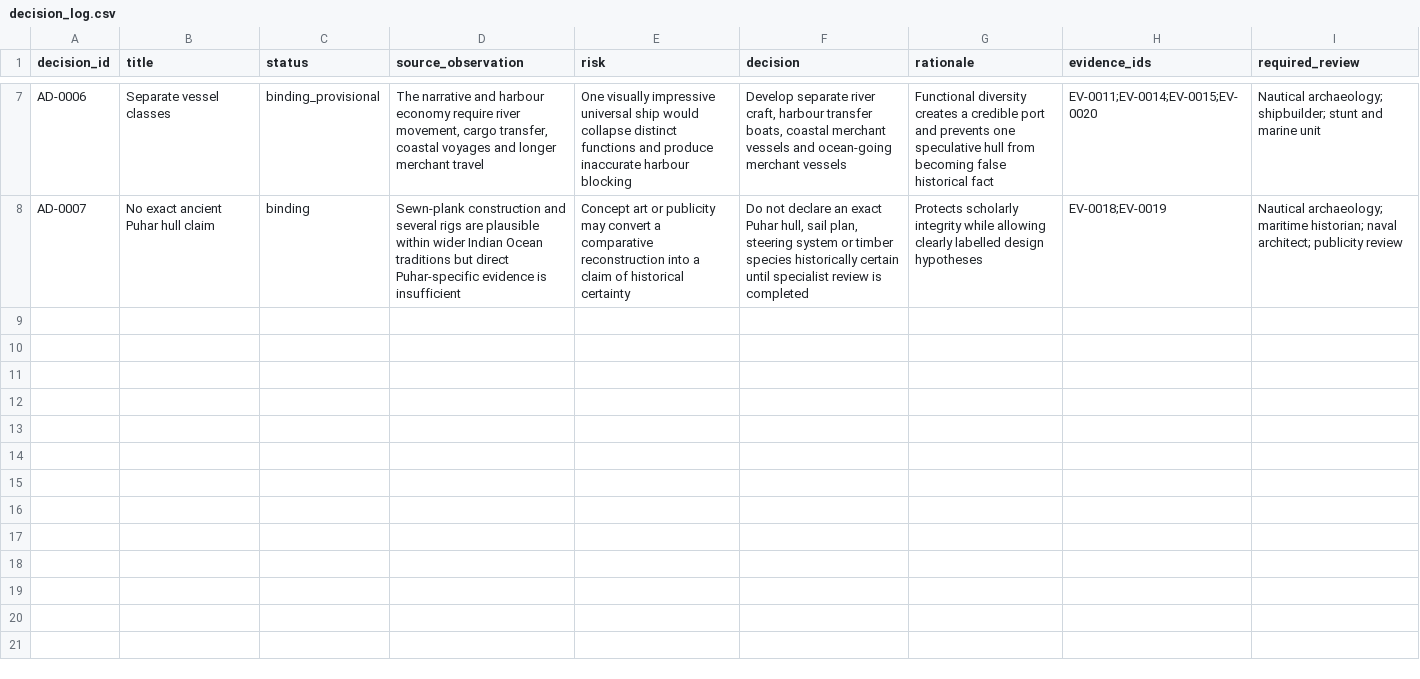
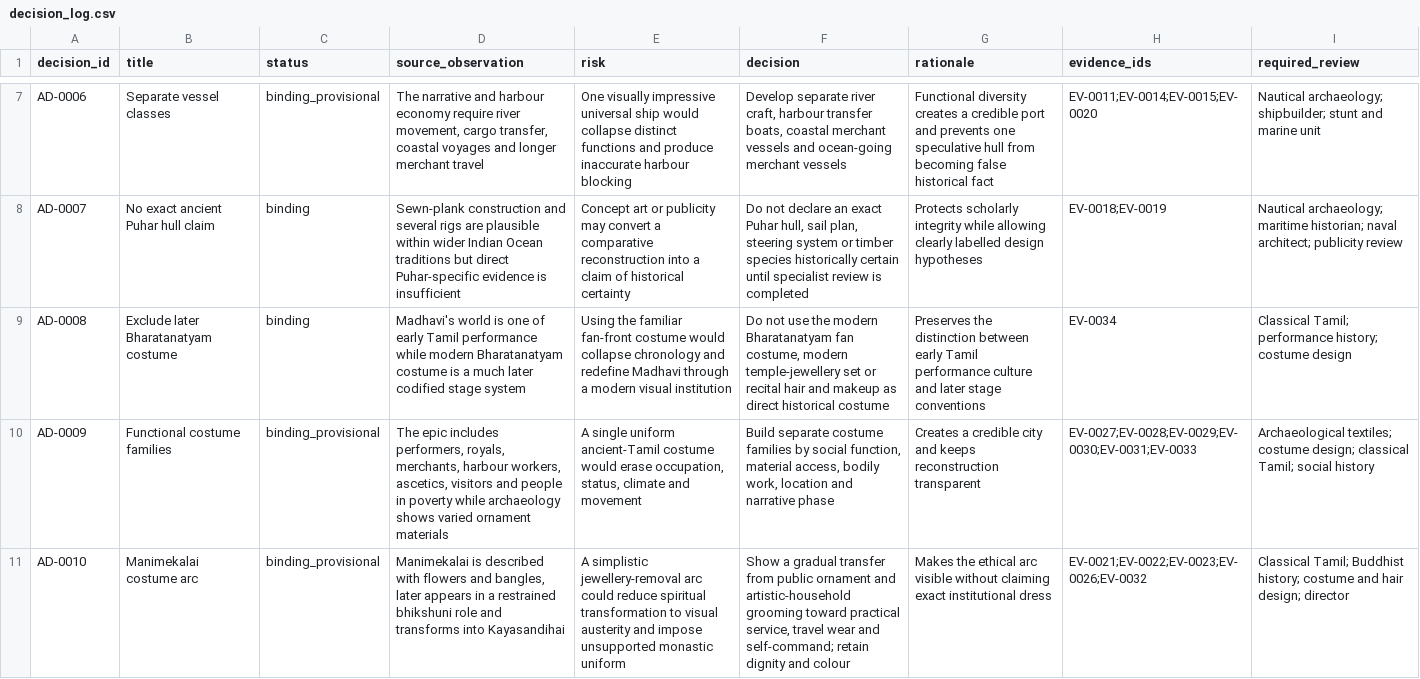
Before and after one commit to pugazg/manimekalai-cinematic-adaptation, a CSV file: docs/06-adaptation-decisions/decision_log.csv, drawn as a sheet; only a part is shown, gaps mark what is left out; the diff covers the shown part only; the diff names each change by its address in the sheet, - before the commit and + after, or states it on an @@ line.

Commit message:
Record costume and ornament adaptation controls

```diff
--- a/docs/06-adaptation-decisions/decision_log.csv
+++ b/docs/06-adaptation-decisions/decision_log.csv
+row 9: AD-0008 | Exclude later Bharatanatyam costume | binding | Madhavi's world is one of early Tamil performance while modern Bharatanatyam costume is a much later codified stage system | Using the familiar fan-front costume would collapse chronology and redefine Madhavi through a modern visual institution | Do not use the modern Bharatanatyam fan costume, modern temple-jewellery set or recital hair and makeup as direct historical costume | Preserves the distinction between early Tamil performance culture and later stage conventions | EV-0034 | Classical Tamil; performance history; costume design
+row 10: AD-0009 | Functional costume families | binding_provisional | The epic includes performers, royals, merchants, harbour workers, ascetics, visitors and people in poverty while archaeology shows varied ornament materials | A single uniform ancient-Tamil costume would erase occupation, status, climate and movement | Build separate costume families by social function, material access, bodily work, location and narrative phase | Creates a credible city and keeps reconstruction transparent | EV-0027;EV-0028;EV-0029;EV-0030;EV-0031;EV-0033 | Archaeological textiles; costume design; classical Tamil; social history
+row 11: AD-0010 | Manimekalai costume arc | binding_provisional | Manimekalai is described with flowers and bangles, later appears in a restrained bhikshuni role and transforms into Kayasandihai | A simplistic jewellery-removal arc could reduce spiritual transformation to visual austerity and impose unsupported monastic uniform | Show a gradual transfer from public ornament and artistic-household grooming toward practical service, travel wear and self-command; retain dignity and colour | Makes the ethical arc visible without claiming exact institutional dress | EV-0021;EV-0022;EV-0023;EV-0026;EV-0032 | Classical Tamil; Buddhist history; costume and hair design; director
```
Also changed, not shown: 3 added rows elsewhere in this file.
